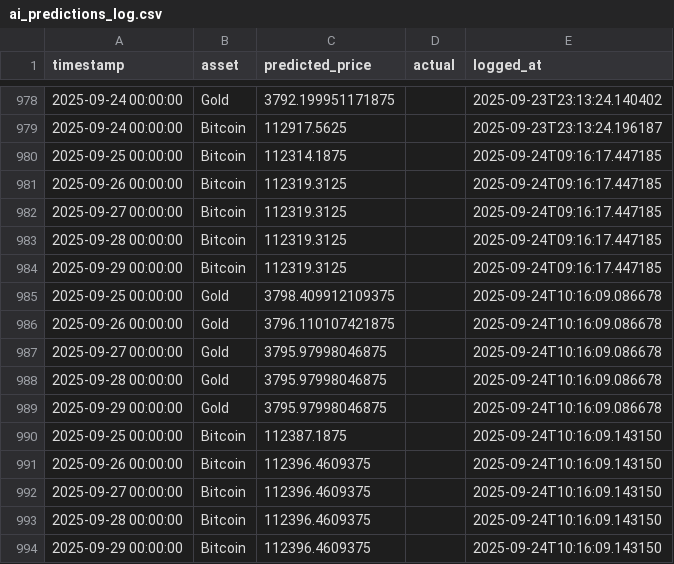
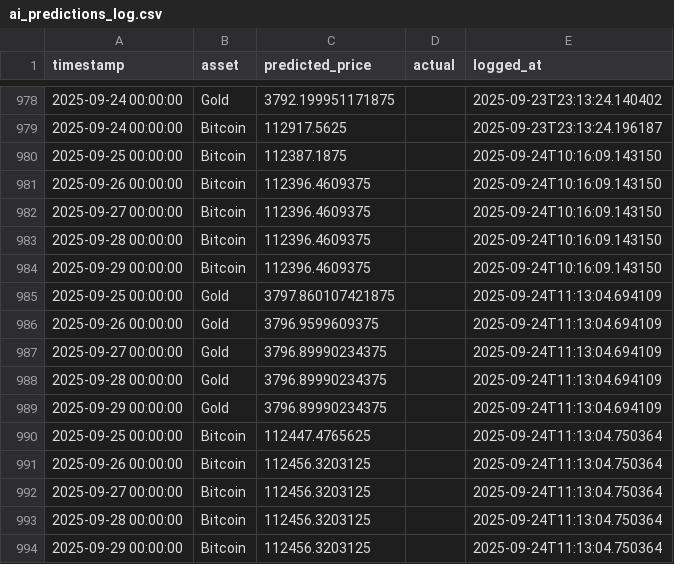
Before and after one commit to mehernsiri-cloud/gold-bitcoin-matrix, a CSV file: data/ai_predictions_log.csv, drawn as a sheet; only a part is shown, gaps mark what is left out.

```diff
--- a/data/ai_predictions_log.csv
+++ b/data/ai_predictions_log.csv
@@ -979,12 +979,2 @@ timestamp,asset,predicted_price,actual,logged_at
 2025-09-24 00:00:00,Bitcoin,112917.5625,,2025-09-23T23:13:24.196187
-2025-09-25 00:00:00,Bitcoin,112314.1875,,2025-09-24T09:16:17.447185
-2025-09-26 00:00:00,Bitcoin,112319.3125,,2025-09-24T09:16:17.447185
-2025-09-27 00:00:00,Bitcoin,112319.3125,,2025-09-24T09:16:17.447185
-2025-09-28 00:00:00,Bitcoin,112319.3125,,2025-09-24T09:16:17.447185
-2025-09-29 00:00:00,Bitcoin,112319.3125,,2025-09-24T09:16:17.447185
-2025-09-25 00:00:00,Gold,3798.409912109375,,2025-09-24T10:16:09.086678
-2025-09-26 00:00:00,Gold,3796.110107421875,,2025-09-24T10:16:09.086678
-2025-09-27 00:00:00,Gold,3795.97998046875,,2025-09-24T10:16:09.086678
-2025-09-28 00:00:00,Gold,3795.97998046875,,2025-09-24T10:16:09.086678
-2025-09-29 00:00:00,Gold,3795.97998046875,,2025-09-24T10:16:09.086678
 2025-09-25 00:00:00,Bitcoin,112387.1875,,2025-09-24T10:16:09.143150
@@ -994 +984,11 @@ timestamp,asset,predicted_price,actual,logged_at
 2025-09-29 00:00:00,Bitcoin,112396.4609375,,2025-09-24T10:16:09.143150
+2025-09-25 00:00:00,Gold,3797.860107421875,,2025-09-24T11:13:04.694109
+2025-09-26 00:00:00,Gold,3796.9599609375,,2025-09-24T11:13:04.694109
+2025-09-27 00:00:00,Gold,3796.89990234375,,2025-09-24T11:13:04.694109
+2025-09-28 00:00:00,Gold,3796.89990234375,,2025-09-24T11:13:04.694109
+2025-09-29 00:00:00,Gold,3796.89990234375,,2025-09-24T11:13:04.694109
+2025-09-25 00:00:00,Bitcoin,112447.4765625,,2025-09-24T11:13:04.750364
+2025-09-26 00:00:00,Bitcoin,112456.3203125,,2025-09-24T11:13:04.750364
+2025-09-27 00:00:00,Bitcoin,112456.3203125,,2025-09-24T11:13:04.750364
+2025-09-28 00:00:00,Bitcoin,112456.3203125,,2025-09-24T11:13:04.750364
+2025-09-29 00:00:00,Bitcoin,112456.3203125,,2025-09-24T11:13:04.750364
```
Also changed, not shown: data/actual_data.csv, data/predictions_log.csv.
